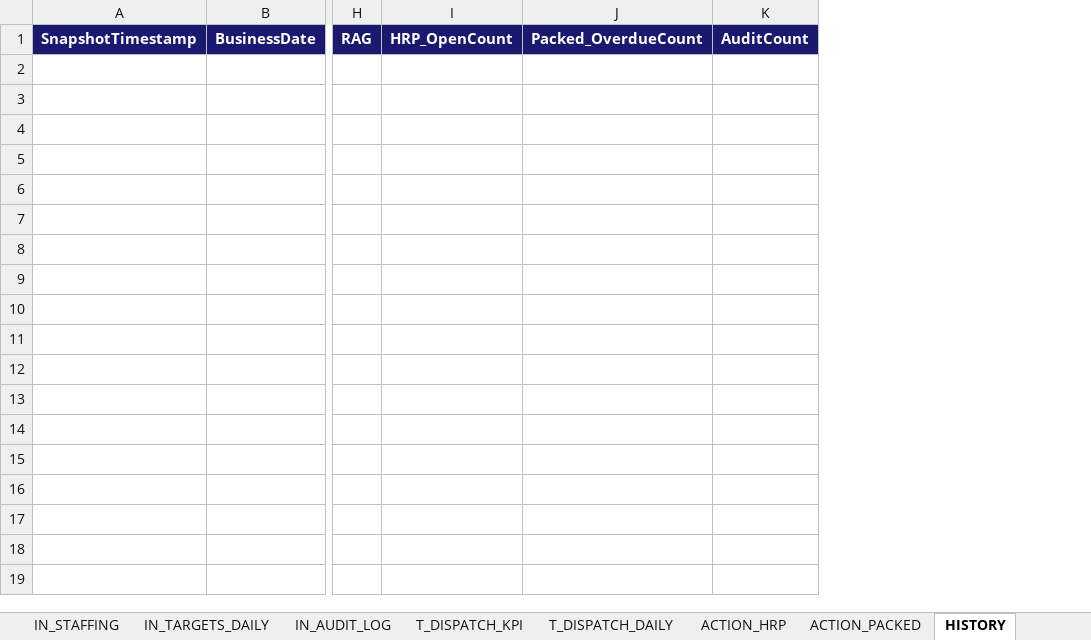
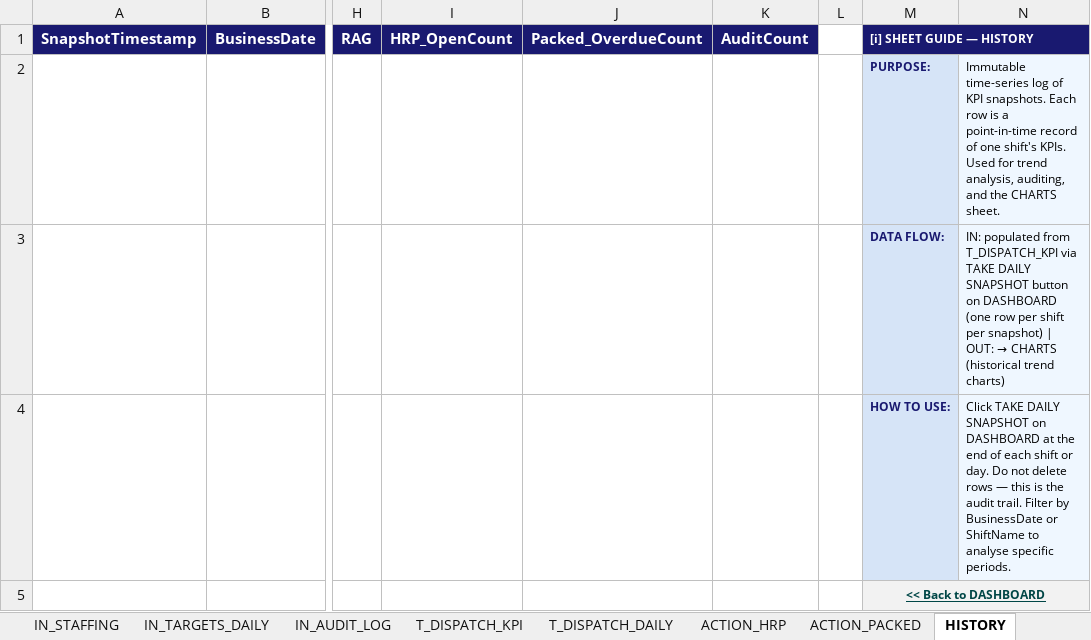
Before and after one commit to peetee09/mtn-M5, an Excel workbook: KPI_Workbook.xlsm, sheet HISTORY, drawn as a sheet; only a part is shown, gaps mark what is left out; values as stored, in another font and other column widths than the file's, no borders; table styles not drawn; rows hold the shown columns only; the diff names each change by its address in the sheet, - before the commit and + after, or states it on an @@ line.

```diff
--- a/KPI_Workbook.xlsm (sheet HISTORY)
+++ b/KPI_Workbook.xlsm (sheet HISTORY)
+column L, empty
+column M, row 1: [i] SHEET GUIDE — HISTORY
+column N, empty
+row 2:  |  |  |  |  |  |  | PURPOSE: | Immutable time-series log of KPI snapshots. Each row is a point-in-time record of one shift's KPIs. Used for trend analysis, auditing, and the CHARTS sheet.
+row 3:  |  |  |  |  |  |  | DATA FLOW: | IN: populated from T_DISPATCH_KPI via TAKE DAILY SNAPSHOT button on DASHBOARD (one row per shift per snapshot) | OUT: → CHARTS (historical trend charts)
+row 4:  |  |  |  |  |  |  | HOW TO USE: | Click TAKE DAILY SNAPSHOT on DASHBOARD at the end of each shift or day. Do not delete rows — this is the audit trail. Filter by BusinessDate or ShiftName to analyse specific periods.
+row 5:  |  |  |  |  |  |  | << Back to DASHBOARD
```
Also changed, not shown: sheet IN_PACKED, sheet IN_HRP, sheet T_DISPATCH_KPI, sheet DASHBOARD, sheet IN_TARGETS_DAILY, sheet T_DISPATCH_DAILY, 7 more sheets, 2 other files.
